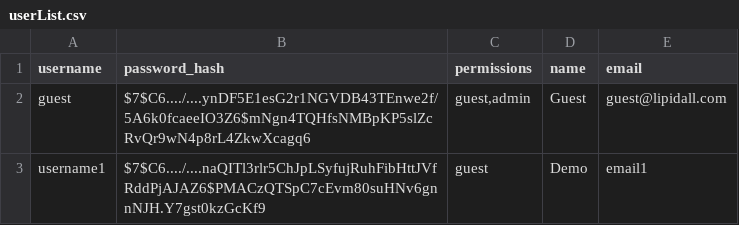
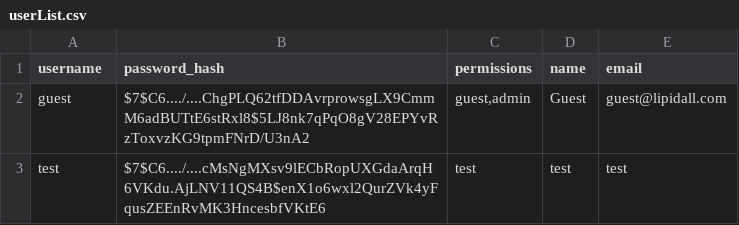
Before and after one commit to thecch/rshinymvc, a CSV file: db/userList.csv, drawn as a sheet.

```diff
--- a/db/userList.csv
+++ b/db/userList.csv
@@ -1,3 +1,3 @@
 username,password_hash,permissions,name,email
-guest,$7$C6..../....ynDF5E1esG2r1NGVDB43TEnwe2f/5A6k0fcaeeIO3Z6$mNgn4TQHfsNMBpKP5slZcRvQr9wN4p8rL4ZkwXcagq6,"guest,admin",Guest,guest@lipidall.com
-username1,$7$C6..../....naQITl3rlr5ChJpLSyfujRuhFibHttJVfRddPjAJAZ6$PMACzQTSpC7cEvm80suHNv6gnnNJH.Y7gst0kzGcKf9,guest,Demo,email1
+guest,$7$C6..../....ChgPLQ62tfDDAvrprowsgLX9CmmM6adBUTtE6stRxl8$5LJ8nk7qPqO8gV28EPYvRzToxvzKG9tpmFNrD/U3nA2,"guest,admin",Guest,guest@lipidall.com
+test,$7$C6..../....cMsNgMXsv9lECbRopUXGdaArqH6VKdu.AjLNV11QS4B$enX1o6wxl2QurZVk4yFqusZEEnRvMK3HncesbfVKtE6,test,test,test
```
Also changed, not shown: 6 other files.
